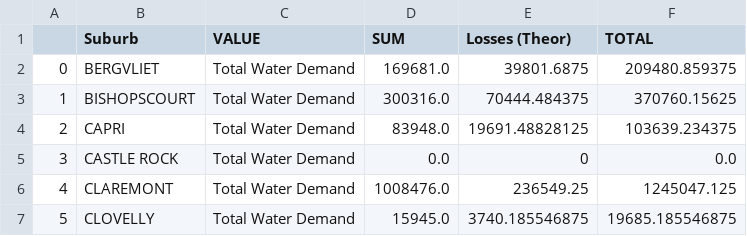
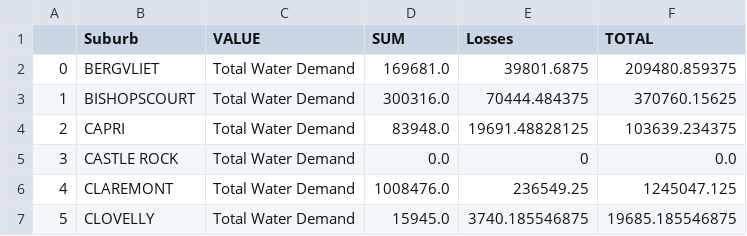
Before and after one commit to Wahe3bru/CTwaterDatset, a CSV file: SoutherSuburbs2016.csv, drawn as a sheet; only a part is shown.

Commit message:
changed Loss column header

```diff
--- a/SoutherSuburbs2016.csv
+++ b/SoutherSuburbs2016.csv
@@ -1,2 +1,2 @@
-,Suburb,VALUE,SUM,Losses (Theor),TOTAL
+,Suburb,VALUE,SUM,Losses,TOTAL
 0,BERGVLIET,Total Water Demand,169681.0,39801.6875,209480.859375
```
